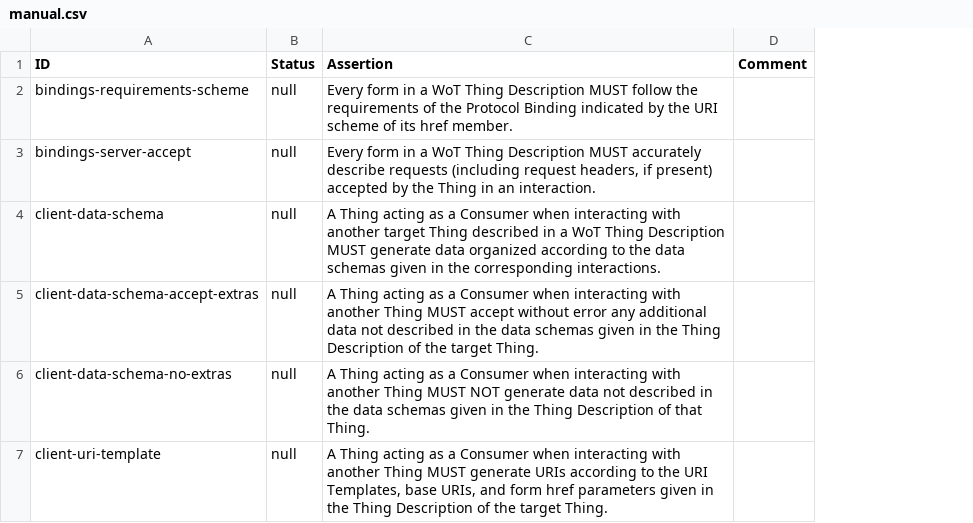
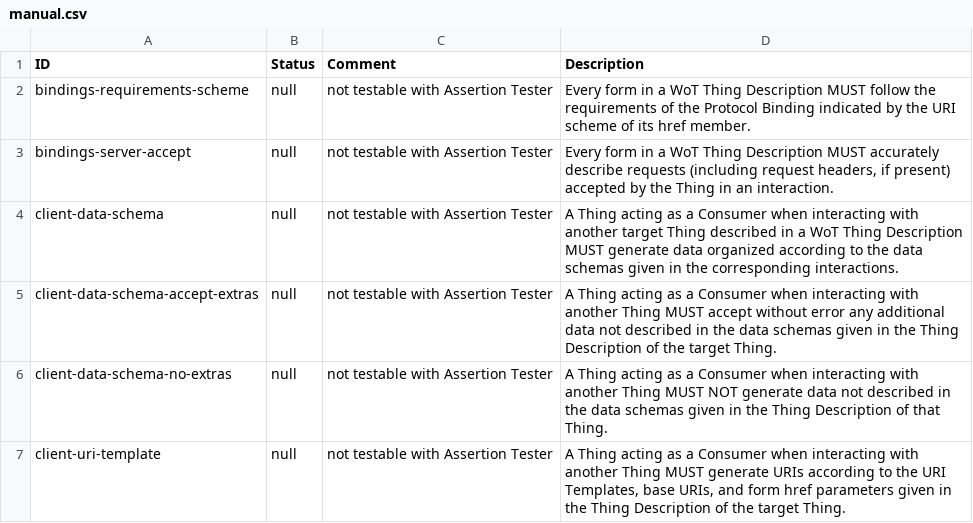
Before and after one commit to w3c/wot-thing-description, a CSV file: testing/manual.csv, drawn as a sheet; only a part is shown; removed rows and columns are numbered as before the commit, all else as after; the diff covers the shown part only; the diff names each change by its address in the sheet, - before the commit and + after, or states it on an @@ line.

```diff
--- a/testing/manual.csv
+++ b/testing/manual.csv
+column C (Comment), rows 2-7: all not testable with Assertion Tester
-column D (Comment), empty
-D1: Assertion
+D1: Description
```
Also changed, not shown: 4 added rows and 5 edited cells elsewhere in this file, testing/inputs/results/Fujitsu.csv, testing/inputs/results/NHK.csv, 29 other files.
